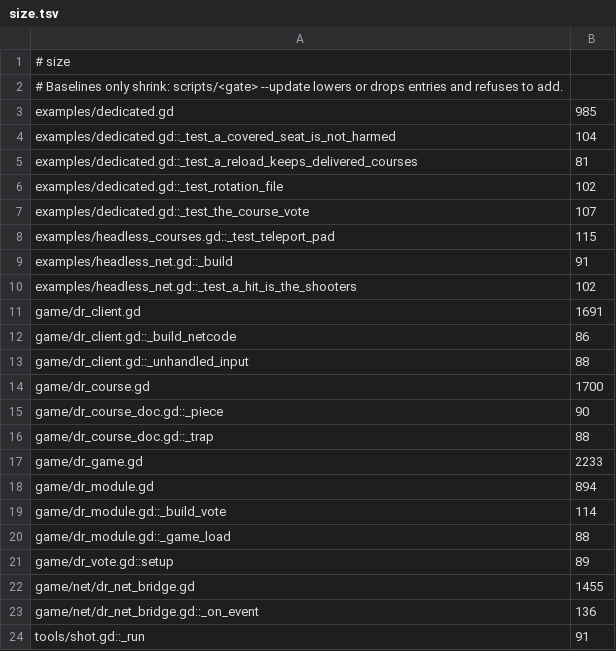
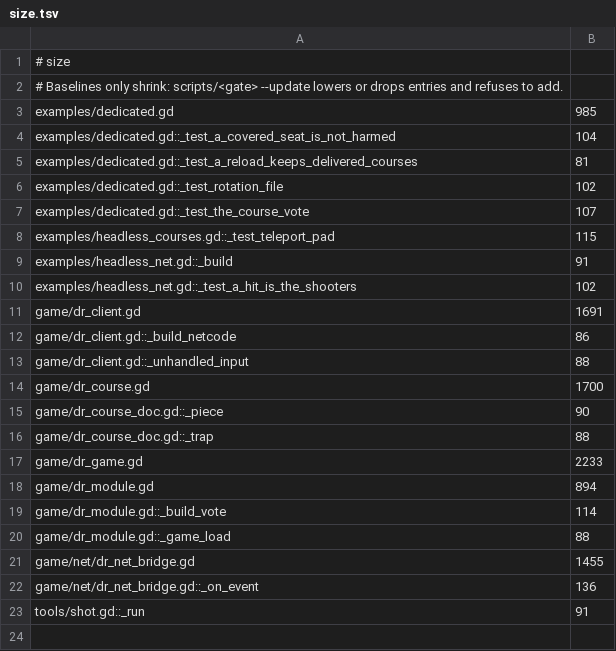
Before and after one commit to zees-games/game-deathrun, a TSV file: ci/efficiency/size.tsv, drawn as a sheet.

```diff
--- a/ci/efficiency/size.tsv
+++ b/ci/efficiency/size.tsv
@@ -20,3 +20,2 @@ game/dr_module.gd::_build_vote	114
 game/dr_module.gd::_game_load	88
-game/dr_vote.gd::setup	89
 game/net/dr_net_bridge.gd	1455
```
Also changed, not shown: 6 other files.
